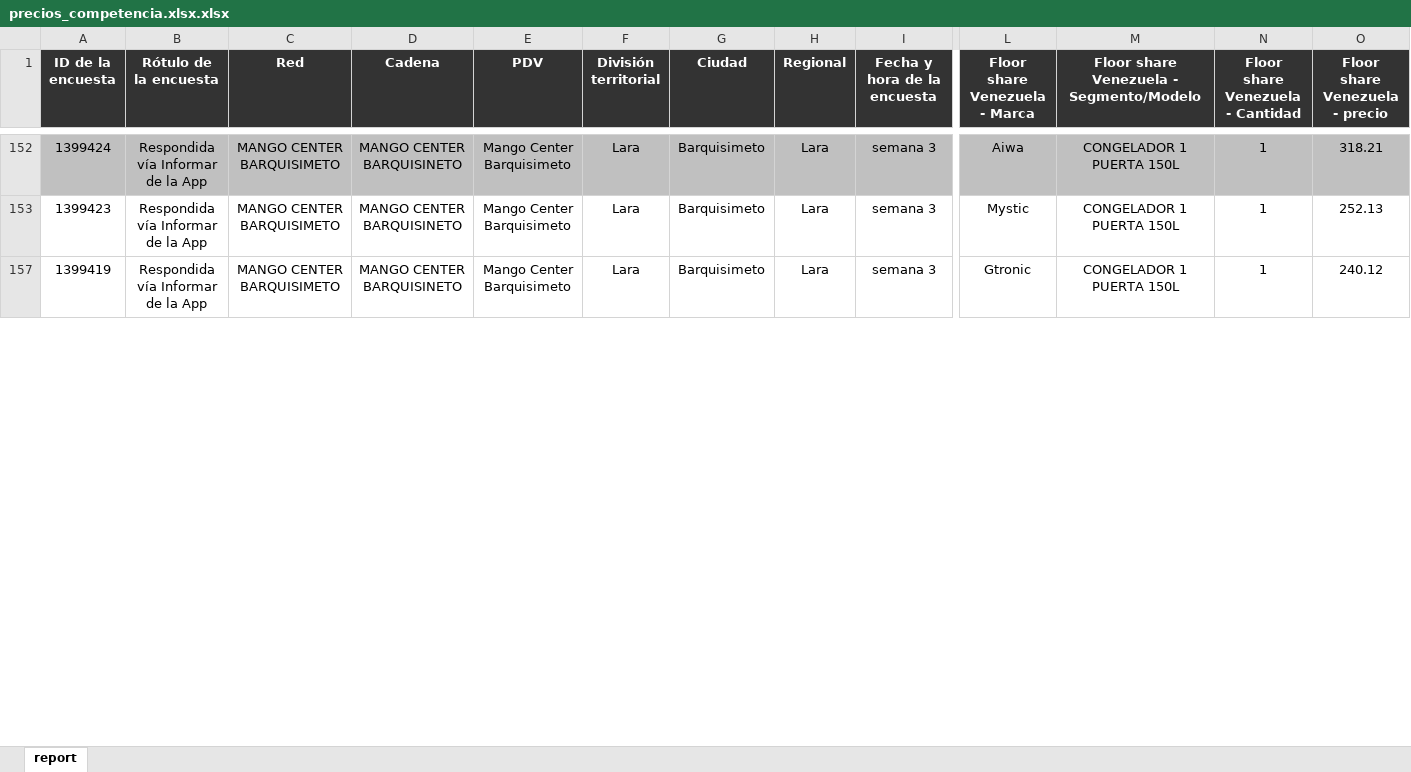
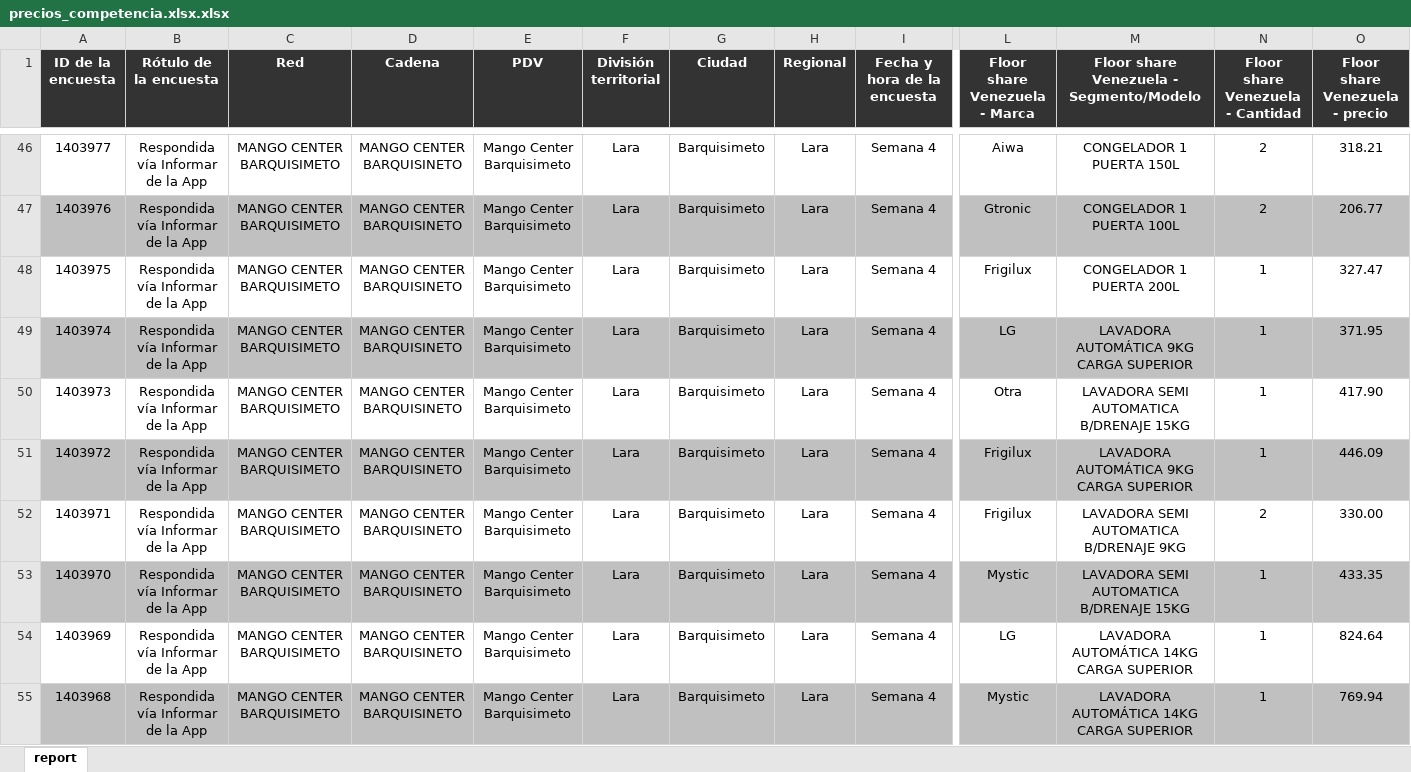
Before and after one commit to jgeomundo21-glitch/dashboard-precios, an Excel workbook: precios_competencia.xlsx.xlsx, sheet report, drawn as a sheet; only a part is shown, gaps mark what is left out; values as stored, in another font and other column widths than the file's, no borders; addresses are those after the commit; rows hold the shown columns only; the diff covers the shown part only; the diff names each change by its address in the sheet, - before the commit and + after, or states it on an @@ line.

```diff
--- a/precios_competencia.xlsx.xlsx (sheet report)
+++ b/precios_competencia.xlsx.xlsx (sheet report)
-A46 (ID de la encuesta): 1399424
+A46 (ID de la encuesta): 1403977
-A46:O46 fill: #C0C0C0
+A46:O46 fill: none
-I46:I48 (Fecha y hora de la encuesta): semana 3
+I46:I48 (Fecha y hora de la encuesta): Semana 4
-N46:N47 (Floor share Venezuela - Cantidad): 1
+N46:N47 (Floor share Venezuela - Cantidad): 2
-A47 (ID de la encuesta): 1399423
+A47 (ID de la encuesta): 1403976
-A47:O47 fill: none
+A47:O47 fill: #C0C0C0
-L47 (Floor share Venezuela - Marca): Mystic
+L47 (Floor share Venezuela - Marca): Gtronic
-M47: CONGELADOR 1 PUERTA 150L
+M47: CONGELADOR 1 PUERTA 100L
-O47 (Floor share Venezuela - precio): 252.13
+O47 (Floor share Venezuela - precio): 206.77
-A48 (ID de la encuesta): 1399419
+A48 (ID de la encuesta): 1403975
-L48 (Floor share Venezuela - Marca): Gtronic
+L48 (Floor share Venezuela - Marca): Frigilux
-M48: CONGELADOR 1 PUERTA 150L
+M48: CONGELADOR 1 PUERTA 200L
-O48 (Floor share Venezuela - precio): 240.12
+O48 (Floor share Venezuela - precio): 327.47
+row 49: 1403974 | Respondida vía Informar de la App | MANGO CENTER BARQUISIMETO | MANGO CENTER BARQUISINETO | Mango Center Barquisimeto | Lara | Barquisimeto | Lara | Semana 4 | LG | LAVADORA AUTOMÁTICA 9KG CARGA SUPERIOR | 1 | 371.95
+row 50: 1403973 | Respondida vía Informar de la App | MANGO CENTER BARQUISIMETO | MANGO CENTER BARQUISINETO | Mango Center Barquisimeto | Lara | Barquisimeto | Lara | Semana 4 | Otra | LAVADORA SEMI AUTOMATICA B/DRENAJE 15KG | 1 | 417.90
+row 51: 1403972 | Respondida vía Informar de la App | MANGO CENTER BARQUISIMETO | MANGO CENTER BARQUISINETO | Mango Center Barquisimeto | Lara | Barquisimeto | Lara | Semana 4 | Frigilux | LAVADORA AUTOMÁTICA 9KG CARGA SUPERIOR | 1 | 446.09
+row 52: 1403971 | Respondida vía Informar de la App | MANGO CENTER BARQUISIMETO | MANGO CENTER BARQUISINETO | Mango Center Barquisimeto | Lara | Barquisimeto | Lara | Semana 4 | Frigilux | LAVADORA SEMI AUTOMATICA B/DRENAJE 9KG | 2 | 330.00
+row 53: 1403970 | Respondida vía Informar de la App | MANGO CENTER BARQUISIMETO | MANGO CENTER BARQUISINETO | Mango Center Barquisimeto | Lara | Barquisimeto | Lara | Semana 4 | Mystic | LAVADORA SEMI AUTOMATICA B/DRENAJE 15KG | 1 | 433.35
+row 54: 1403969 | Respondida vía Informar de la App | MANGO CENTER BARQUISIMETO | MANGO CENTER BARQUISINETO | Mango Center Barquisimeto | Lara | Barquisimeto | Lara | Semana 4 | LG | LAVADORA AUTOMÁTICA 14KG CARGA SUPERIOR | 1 | 824.64
+row 55: 1403968 | Respondida vía Informar de la App | MANGO CENTER BARQUISIMETO | MANGO CENTER BARQUISINETO | Mango Center Barquisimeto | Lara | Barquisimeto | Lara | Semana 4 | Mystic | LAVADORA AUTOMÁTICA 14KG CARGA SUPERIOR | 1 | 769.94
```
Also changed, not shown: 90 added rows, 12 removed rows, 52 edited cells and cell formats elsewhere in this sheet, hidden cells, 3 other files.
